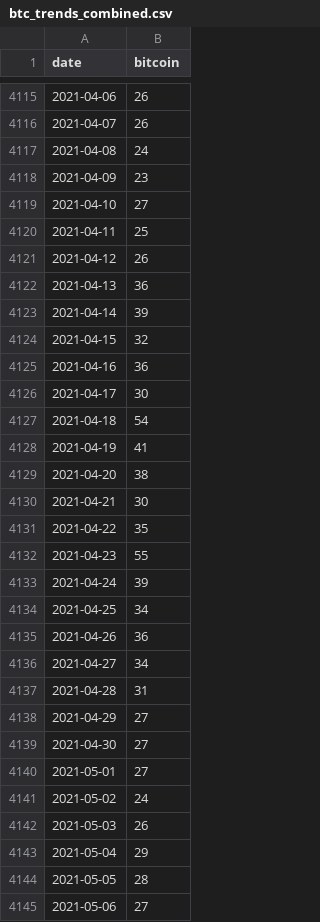
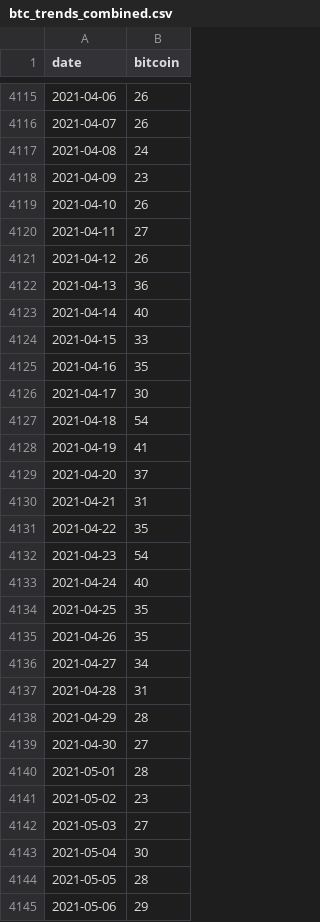
Before and after one commit to dbogatic/crypto-analysis, a CSV file: resources/btc_google_trends/btc_trends_combined.csv, drawn as a sheet; only a part is shown, gaps mark what is left out; the diff covers the shown part only.

```diff
--- a/resources/btc_google_trends/btc_trends_combined.csv
+++ b/resources/btc_google_trends/btc_trends_combined.csv
@@ -4118,9 +4118,9 @@ date,bitcoin
 2021-04-09,23
-2021-04-10,27
-2021-04-11,25
+2021-04-10,26
+2021-04-11,27
 2021-04-12,26
 2021-04-13,36
-2021-04-14,39
-2021-04-15,32
-2021-04-16,36
+2021-04-14,40
+2021-04-15,33
+2021-04-16,35
 2021-04-17,30
@@ -4128,18 +4128,18 @@ date,bitcoin
 2021-04-19,41
-2021-04-20,38
-2021-04-21,30
+2021-04-20,37
+2021-04-21,31
 2021-04-22,35
-2021-04-23,55
-2021-04-24,39
-2021-04-25,34
-2021-04-26,36
+2021-04-23,54
+2021-04-24,40
+2021-04-25,35
+2021-04-26,35
 2021-04-27,34
 2021-04-28,31
-2021-04-29,27
+2021-04-29,28
 2021-04-30,27
-2021-05-01,27
-2021-05-02,24
-2021-05-03,26
-2021-05-04,29
+2021-05-01,28
+2021-05-02,23
+2021-05-03,27
+2021-05-04,30
 2021-05-05,28
-2021-05-06,27
+2021-05-06,29
```
Also changed, not shown: 13 added rows and 93 edited cells elsewhere in this file, resources/btc_annual_metrics/btc_metrics_1.csv, resources/btc_google_trends/btc_google_trends.csv, 19 other files.
